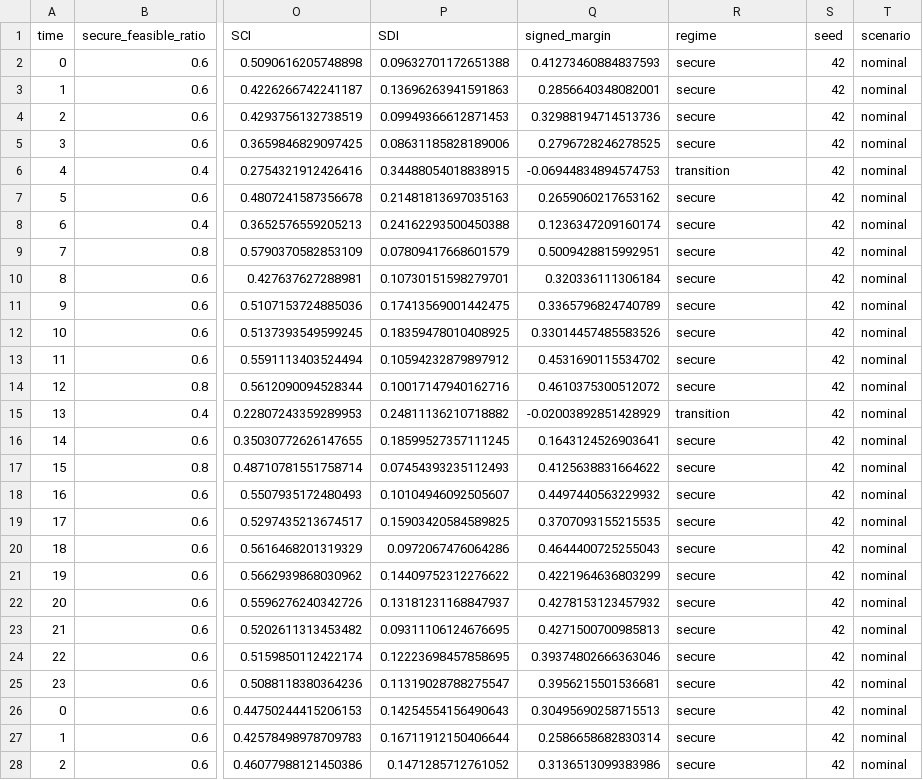
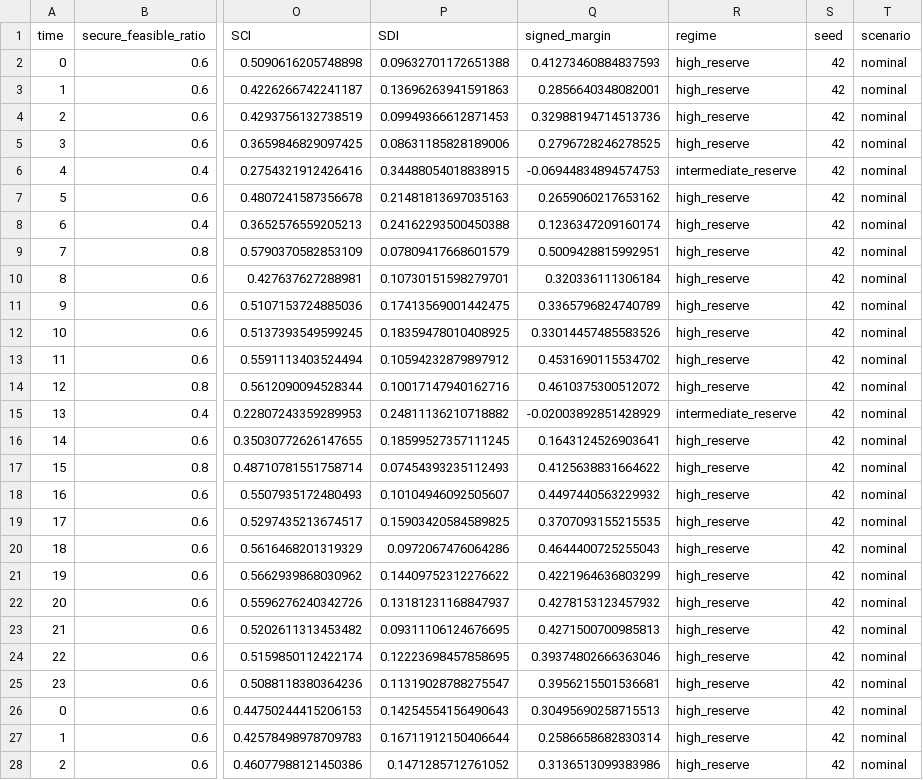
Before and after one commit to hamamh66/FreeEnergy-QKD-PQC-STIN, a CSV file: Outputs/quantum_secure_comm/tables/reference_time_summary.csv, drawn as a sheet; only a part is shown, gaps mark what is left out; the diff covers the shown part only; the diff names each change by its address in the sheet, - before the commit and + after, or states it on an @@ line.

Commit message:
Reserve-band labels; held-out SCI alarm validation and paired method comparisons

```diff
--- a/Outputs/quantum_secure_comm/tables/reference_time_summary.csv
+++ b/Outputs/quantum_secure_comm/tables/reference_time_summary.csv
-R2:R5 (regime): secure
+R2:R5 (regime): high_reserve
-R6 (regime): transition
+R6 (regime): intermediate_reserve
-R7:R14 (regime): secure
+R7:R14 (regime): high_reserve
-R15 (regime): transition
+R15 (regime): intermediate_reserve
-R16:R28 (regime): secure
+R16:R28 (regime): high_reserve
```
Also changed, not shown: 141 edited cells elsewhere in this file, Outputs/quantum_secure_comm/tables/scenario_regime_fractions.csv, 10 other files.
